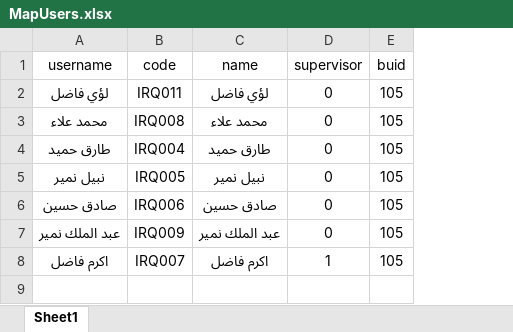
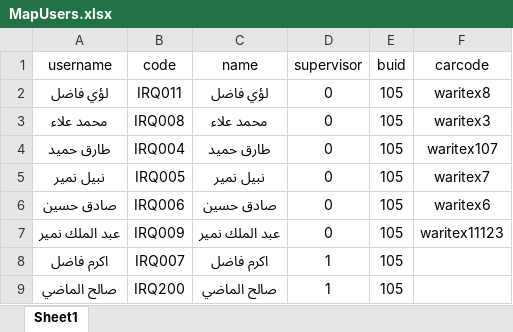
Before and after one commit to waritex/waritexVisits, an Excel workbook: public/excel/MapUsers.xlsx, sheet Sheet1, drawn as a sheet; values as stored, in another font and other column widths than the file's, no borders; table styles not drawn; the diff names each change by its address in the sheet, - before the commit and + after, or states it on an @@ line.

```diff
--- a/public/excel/MapUsers.xlsx (sheet Sheet1)
+++ b/public/excel/MapUsers.xlsx (sheet Sheet1)
+column F (carcode), rows 2-7: waritex8 | waritex3 | waritex107 | waritex7 | waritex6 | waritex11123
+row 9: صالح الماضي | IRQ200 | صالح الماضي | 1 | 105
```
Also changed, not shown: 3 other files.
